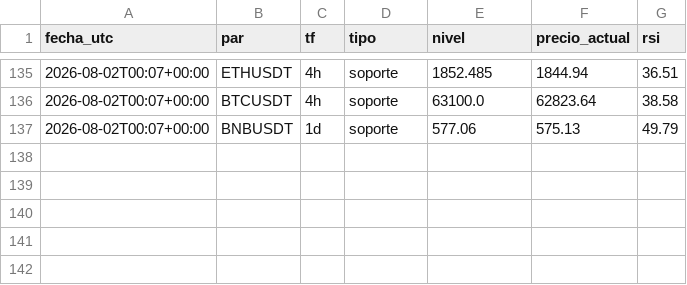
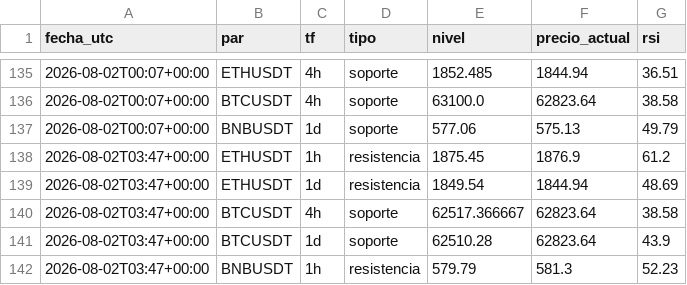
Before and after one commit to teoob/bot-senales, a CSV file: registro_niveles.csv, drawn as a sheet; only a part is shown, gaps mark what is left out; the diff names each change by its address in the sheet, - before the commit and + after, or states it on an @@ line.

Commit message:
registro y estado

```diff
--- a/registro_niveles.csv
+++ b/registro_niveles.csv
+row 138: 2026-08-02T03:47+00:00 | ETHUSDT | 1h | resistencia | 1875.45 | 1876.9 | 61.2
+row 139: 2026-08-02T03:47+00:00 | ETHUSDT | 1d | resistencia | 1849.54 | 1844.94 | 48.69
+row 140: 2026-08-02T03:47+00:00 | BTCUSDT | 4h | soporte | 62517.366667 | 62823.64 | 38.58
+row 141: 2026-08-02T03:47+00:00 | BTCUSDT | 1d | soporte | 62510.28 | 62823.64 | 43.9
+row 142: 2026-08-02T03:47+00:00 | BNBUSDT | 1h | resistencia | 579.79 | 581.3 | 52.23
```
Also changed, not shown: 1 other file.
